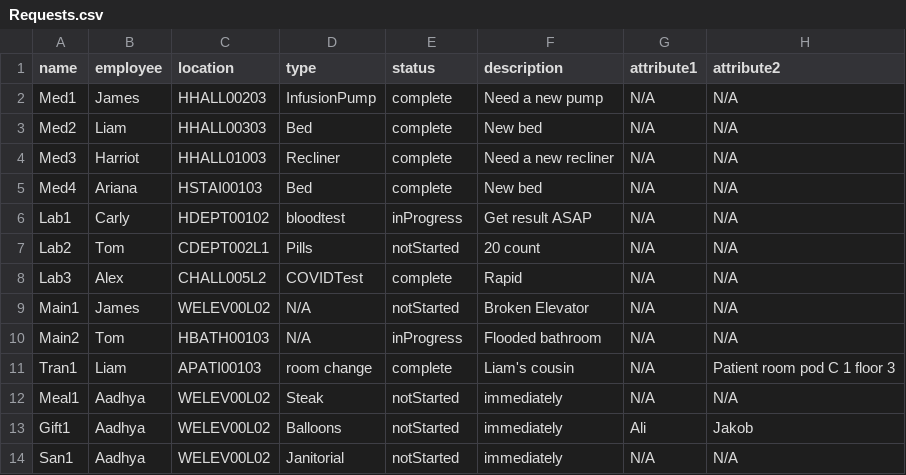
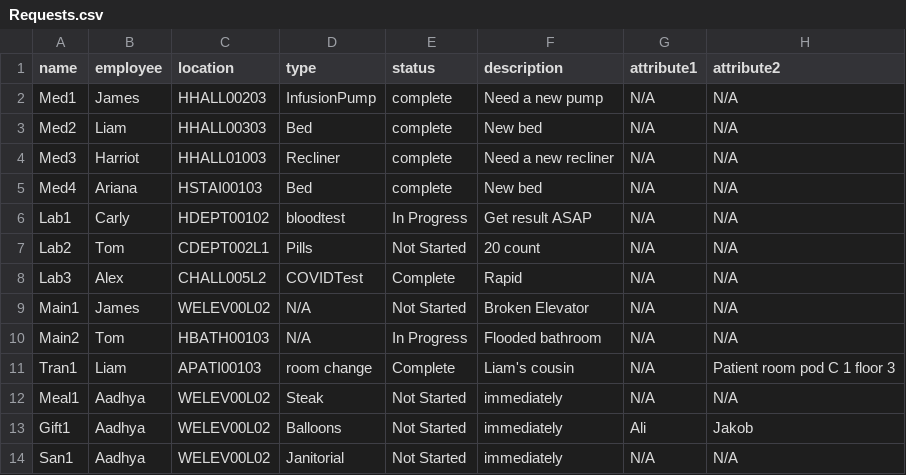
Before and after one commit to CS3733-D22-Team-A/AgileAngels, a CSV file: Requests.csv, drawn as a sheet.

```diff
--- a/Requests.csv
+++ b/Requests.csv
@@ -5,10 +5,10 @@ Med3,Harriot,HHALL01003,Recliner,complete,Need a new recliner,N/A,N/A
 Med4,Ariana,HSTAI00103,Bed,complete,New bed,N/A,N/A
-Lab1,Carly,HDEPT00102,bloodtest,inProgress,Get result ASAP,N/A,N/A
-Lab2,Tom,CDEPT002L1,Pills,notStarted,20 count,N/A,N/A
-Lab3,Alex,CHALL005L2,COVIDTest,complete,Rapid,N/A,N/A
-Main1,James,WELEV00L02,N/A,notStarted,Broken Elevator,N/A,N/A
-Main2,Tom,HBATH00103,N/A,inProgress,Flooded bathroom,N/A,N/A
-Tran1,Liam,APATI00103,room change,complete,Liam's cousin,N/A,Patient room pod C 1 floor 3
-Meal1,Aadhya,WELEV00L02,Steak,notStarted,immediately,N/A,N/A
-Gift1,Aadhya,WELEV00L02,Balloons,notStarted,immediately,Ali,Jakob
-San1,Aadhya,WELEV00L02,Janitorial,notStarted,immediately,N/A,N/A
+Lab1,Carly,HDEPT00102,bloodtest,In Progress,Get result ASAP,N/A,N/A
+Lab2,Tom,CDEPT002L1,Pills,Not Started,20 count,N/A,N/A
+Lab3,Alex,CHALL005L2,COVIDTest,Complete,Rapid,N/A,N/A
+Main1,James,WELEV00L02,N/A,Not Started,Broken Elevator,N/A,N/A
+Main2,Tom,HBATH00103,N/A,In Progress,Flooded bathroom,N/A,N/A
+Tran1,Liam,APATI00103,room change,Complete,Liam's cousin,N/A,Patient room pod C 1 floor 3
+Meal1,Aadhya,WELEV00L02,Steak,Not Started,immediately,N/A,N/A
+Gift1,Aadhya,WELEV00L02,Balloons,Not Started,immediately,Ali,Jakob
+San1,Aadhya,WELEV00L02,Janitorial,Not Started,immediately,N/A,N/A
```
Also changed, not shown: 3 other files.
